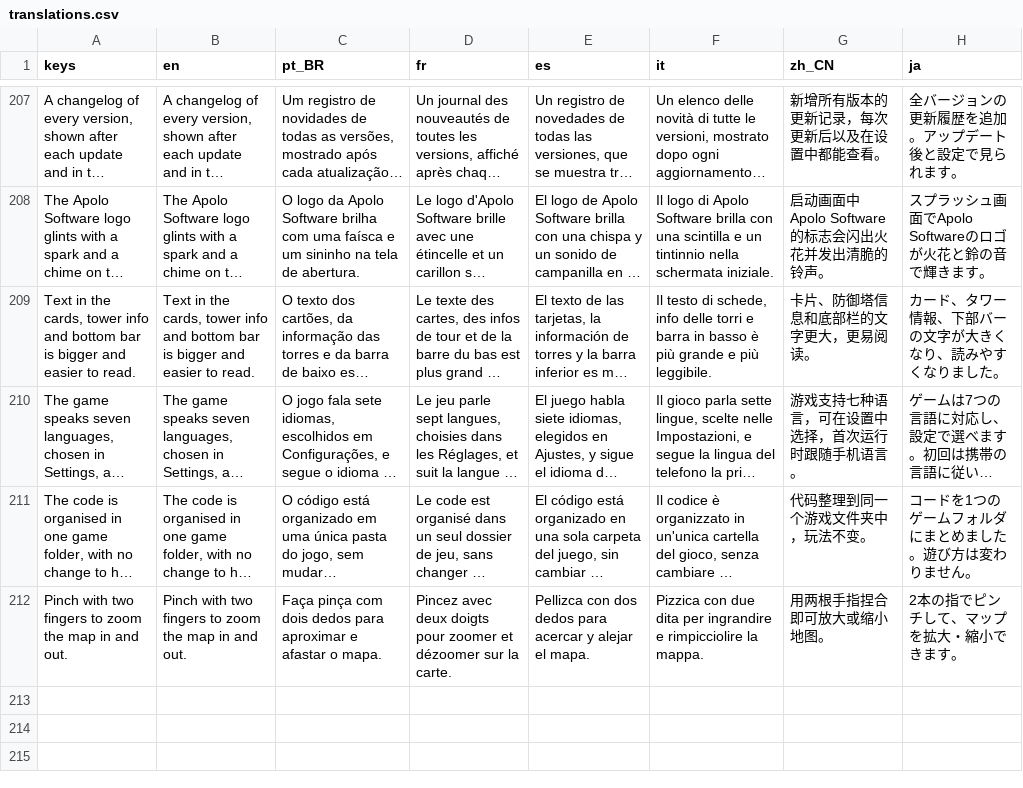
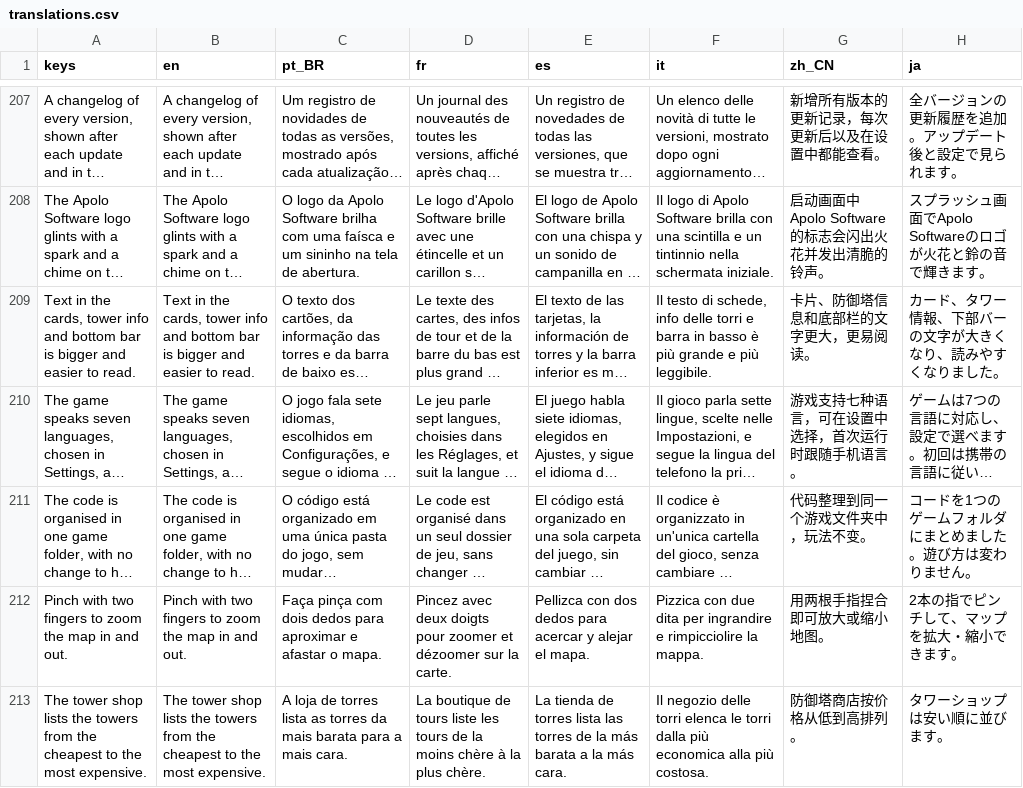
Before and after one commit to MarcelGFranca/body-defense, a CSV file: localization/translations.csv, drawn as a sheet; only a part is shown, gaps mark what is left out; long unchanged cells end in …; the diff names each change by its address in the sheet, - before the commit and + after, or states it on an @@ line.

```diff
--- a/localization/translations.csv
+++ b/localization/translations.csv
+row 213: The tower shop lists the towers from the cheapest to the most expensive. | The tower shop lists the towers from the cheapest to the most expensive. | A loja de torres lista as torres da mais barata para a mais cara. | La boutique de tours liste les tours de la moins chère à la plus chère. | La tienda de torres lista las torres de la más barata a la más cara. | Il negozio delle torri elenca le torri dalla più economica alla più costosa. | 防御塔商店按价格从低到高排列。 | タワーショップは安い順に並びます。
```
Also changed, not shown: 5 other files.
